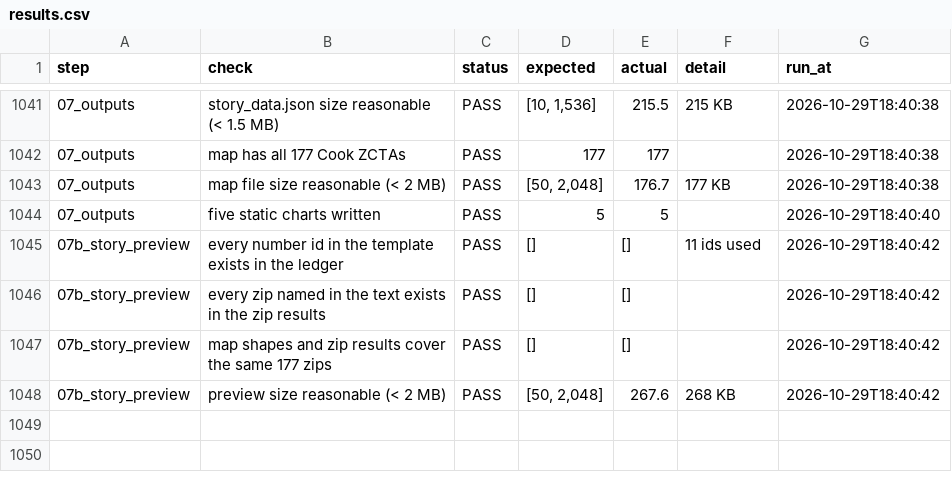
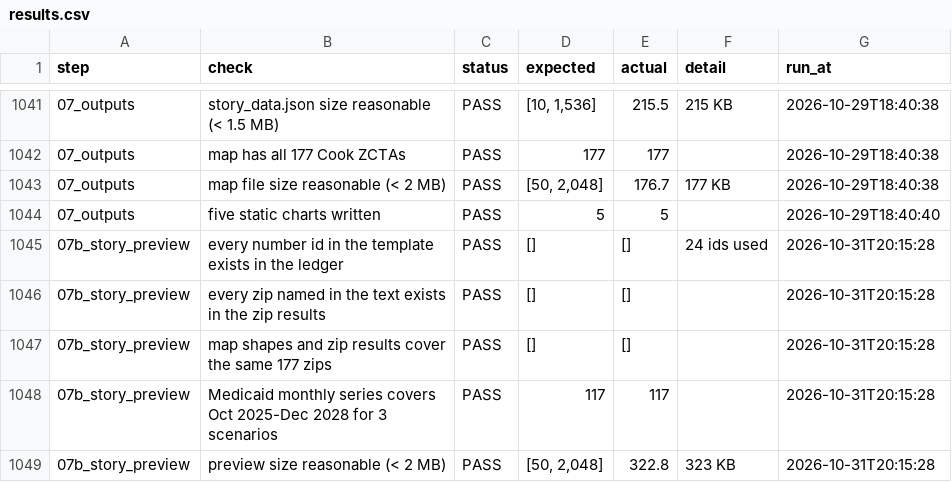
Before and after one commit to Rushikeshay/hr1-cook-il, a CSV file: output/checks/results.csv, drawn as a sheet; only a part is shown, gaps mark what is left out.

```diff
--- a/output/checks/results.csv
+++ b/output/checks/results.csv
@@ -1044,5 +1044,6 @@ step,check,status,expected,actual,detail,run_at
 07_outputs,five static charts written,PASS,5,5,,2026-10-29T18:40:40
-07b_story_preview,every number id in the template exists in the ledger,PASS,[],[],11 ids used,2026-10-29T18:40:42
-07b_story_preview,every zip named in the text exists in the zip results,PASS,[],[],,2026-10-29T18:40:42
-07b_story_preview,map shapes and zip results cover the same 177 zips,PASS,[],[],,2026-10-29T18:40:42
-07b_story_preview,preview size reasonable (< 2 MB),PASS,"[50, 2,048]",267.6,268 KB,2026-10-29T18:40:42
+07b_story_preview,every number id in the template exists in the ledger,PASS,[],[],24 ids used,2026-10-31T20:15:28
+07b_story_preview,every zip named in the text exists in the zip results,PASS,[],[],,2026-10-31T20:15:28
+07b_story_preview,map shapes and zip results cover the same 177 zips,PASS,[],[],,2026-10-31T20:15:28
+07b_story_preview,Medicaid monthly series covers Oct 2025-Dec 2028 for 3 scenarios,PASS,117,117,,2026-10-31T20:15:28
+07b_story_preview,preview size reasonable (< 2 MB),PASS,"[50, 2,048]",322.8,323 KB,2026-10-31T20:15:28
```
Also changed, not shown: 5 other files.
